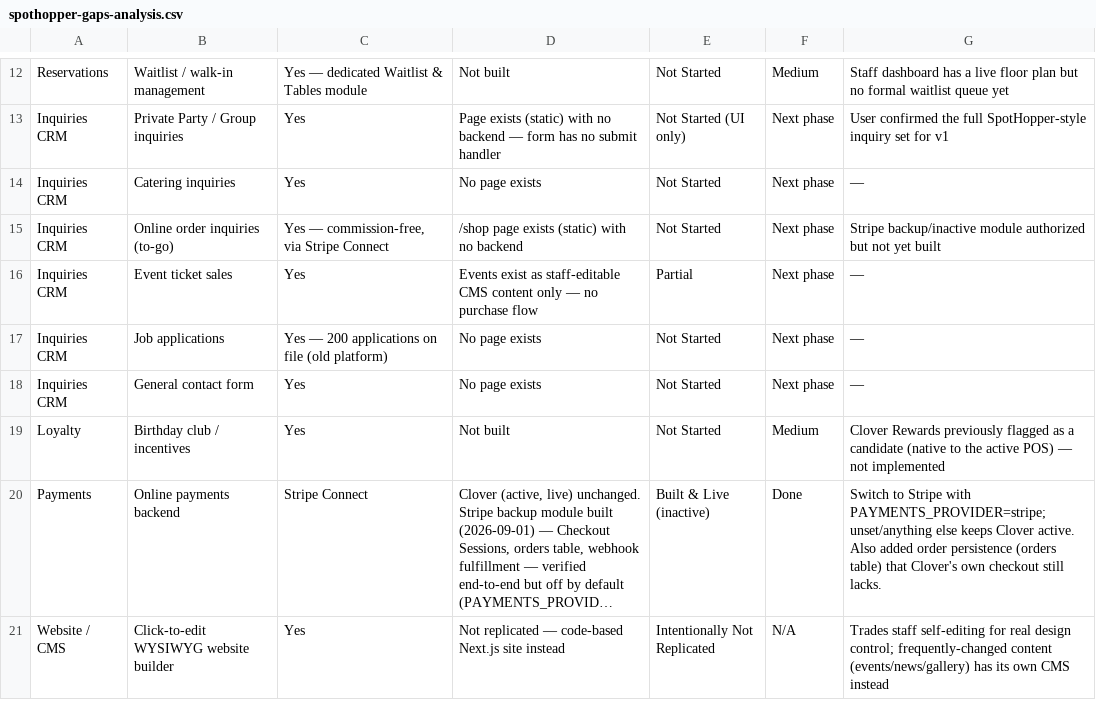
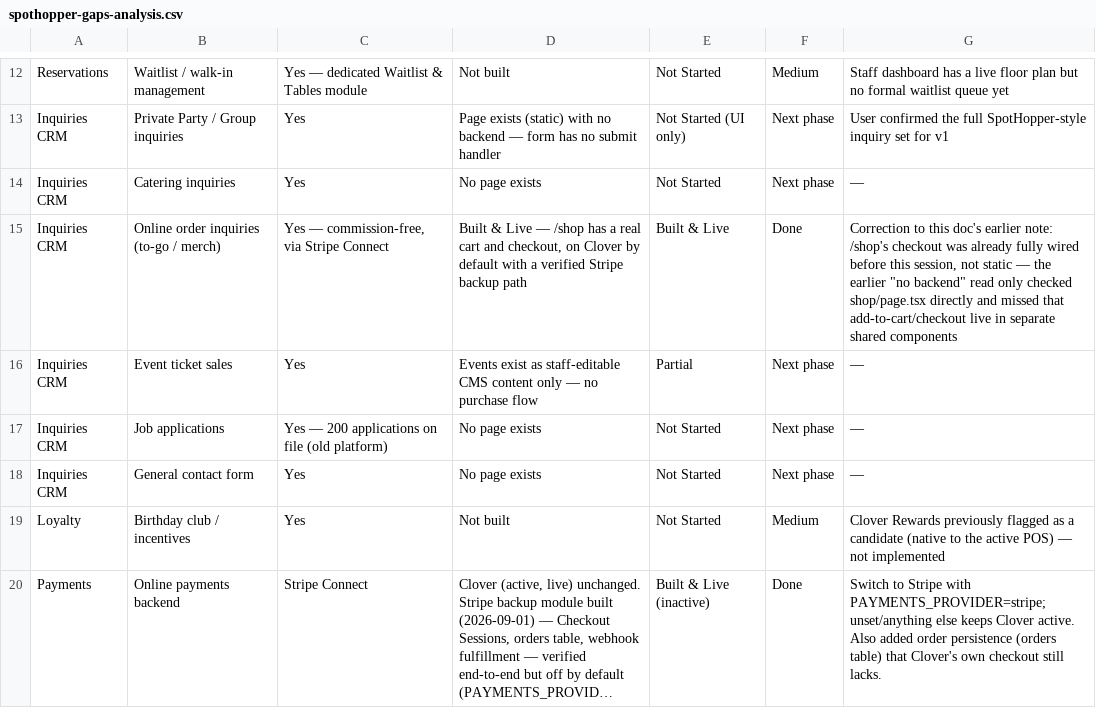
Before and after one commit to johnnyrio202/cork-and-thorn-remix, a CSV file: docs/spothopper-gaps-analysis.csv, drawn as a sheet; only a part is shown, gaps mark what is left out; the shorter side is filled out with more unchanged rows; long unchanged cells end in …; removed rows and columns are numbered as before the commit, all else as after; the diff names each change by its address in the sheet, - before the commit and + after, or states it on an @@ line.

```diff
--- a/docs/spothopper-gaps-analysis.csv
+++ b/docs/spothopper-gaps-analysis.csv
-row 15: Inquiries CRM | Online order inquiries (to-go) | Yes — commission-free, via Stripe Connect | /shop page exists (static) with no backend | Not Started | Next phase | Stripe backup/inactive module authorized but not yet built
+row 15: Inquiries CRM | Online order inquiries (to-go / merch) | Yes — commission-free, via Stripe Connect | Built & Live — /shop has a real cart and checkout, on Clover by default with a verified Stripe backup path | Built & Live | Done | Correction to this doc's earlier note: /shop's checkout was already fully wired before this session, not static — the earlier "no backend" read only checked shop/page.tsx directly and missed that add-to-cart/checkout live in separate shared components
```
